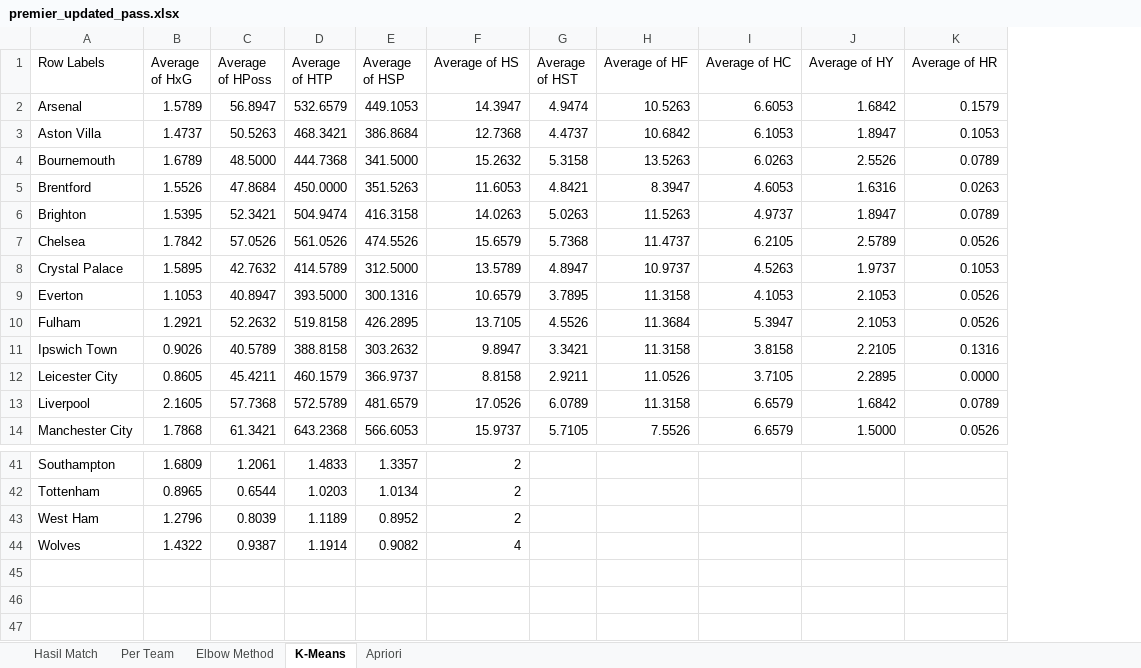
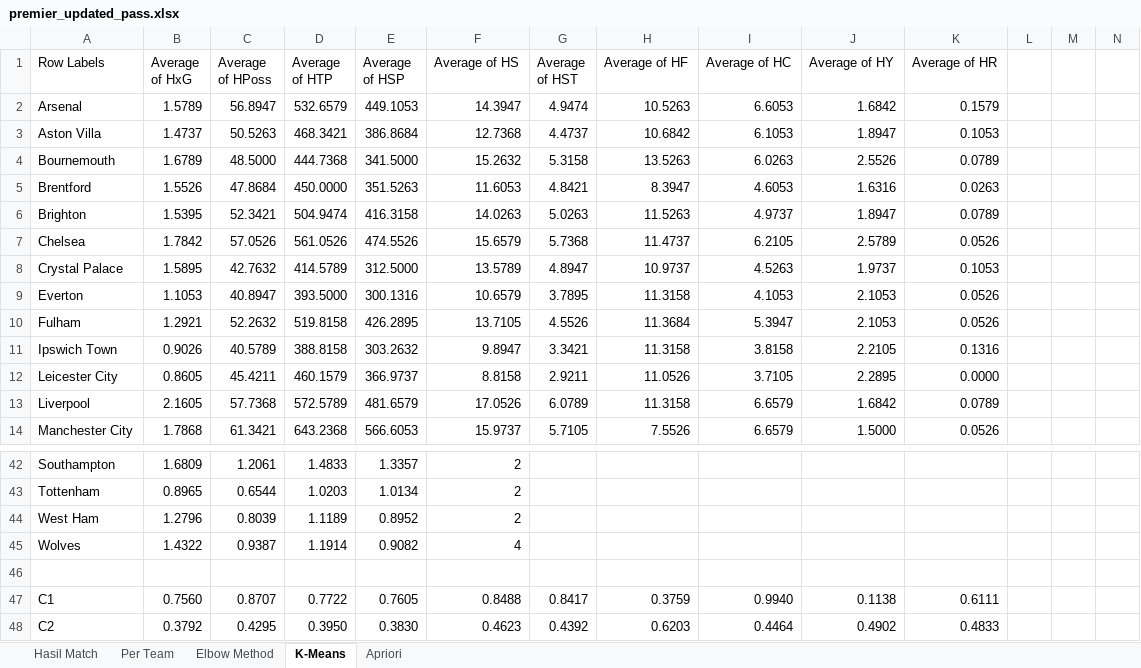
Before and after one commit to RichardxSW/scraping-fbref, an Excel workbook: premier_updated_pass.xlsx, sheet K-Means, drawn as a sheet; only a part is shown, gaps mark what is left out; values as stored, in another font and other column widths than the file's, no borders; addresses are those after the commit; the diff covers the shown part only; the diff names each change by its address in the sheet, - before the commit and + after, or states it on an @@ line.

```diff
--- a/premier_updated_pass.xlsx (sheet K-Means)
+++ b/premier_updated_pass.xlsx (sheet K-Means)
+column L, empty
+column M, empty
+column N, empty
-A47 (Row Labels): (empty)
+A47 (Row Labels): C1
-B47 (Average of HxG): (empty)
+B47 (Average of HxG): 0.7560
-C47 (Average of HPoss): (empty)
+C47 (Average of HPoss): 0.8707
-D47 (Average of HTP): (empty)
+D47 (Average of HTP): 0.7722
-E47 (Average of HSP): (empty)
+E47 (Average of HSP): 0.7605
-F47 (Average of HS): (empty)
+F47 (Average of HS): 0.8488
-G47 (Average of HST): (empty)
+G47 (Average of HST): 0.8417
-H47 (Average of HF): (empty)
+H47 (Average of HF): 0.3759
-I47 (Average of HC): (empty)
+I47 (Average of HC): 0.9940
-J47 (Average of HY): (empty)
+J47 (Average of HY): 0.1138
-K47 (Average of HR): (empty)
+K47 (Average of HR): 0.6111
-A48 (Row Labels): (empty)
+A48 (Row Labels): C2
-B48 (Average of HxG): (empty)
+B48 (Average of HxG): 0.3792
-C48 (Average of HPoss): (empty)
+C48 (Average of HPoss): 0.4295
-D48 (Average of HTP): (empty)
+D48 (Average of HTP): 0.3950
-E48 (Average of HSP): (empty)
+E48 (Average of HSP): 0.3830
-F48 (Average of HS): (empty)
+F48 (Average of HS): 0.4623
-G48 (Average of HST): (empty)
+G48 (Average of HST): 0.4392
-H48 (Average of HF): (empty)
+H48 (Average of HF): 0.6203
-I48 (Average of HC): (empty)
+I48 (Average of HC): 0.4464
-J48 (Average of HY): (empty)
+J48 (Average of HY): 0.4902
-K48 (Average of HR): (empty)
+K48 (Average of HR): 0.4833
```
Also changed, not shown: 23 added rows and 70 edited cells elsewhere in this sheet, sheet Elbow Method, sheet Per Team, formulas that keep their value, data_laliga.xlsx, data_premier.xlsx, 1 other file.
